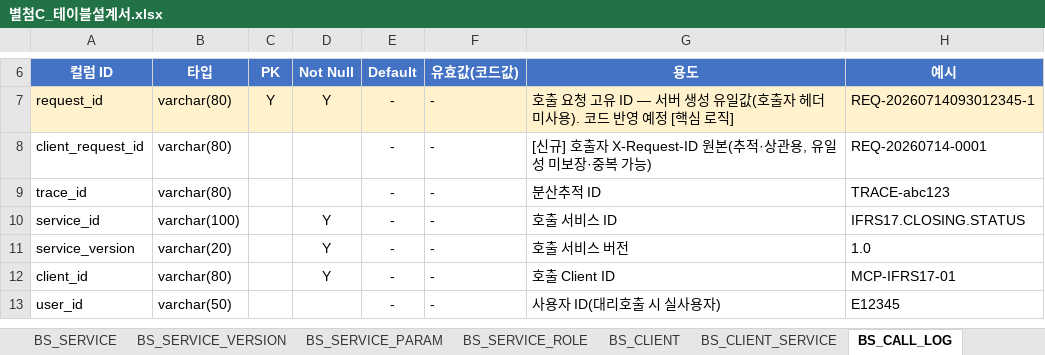
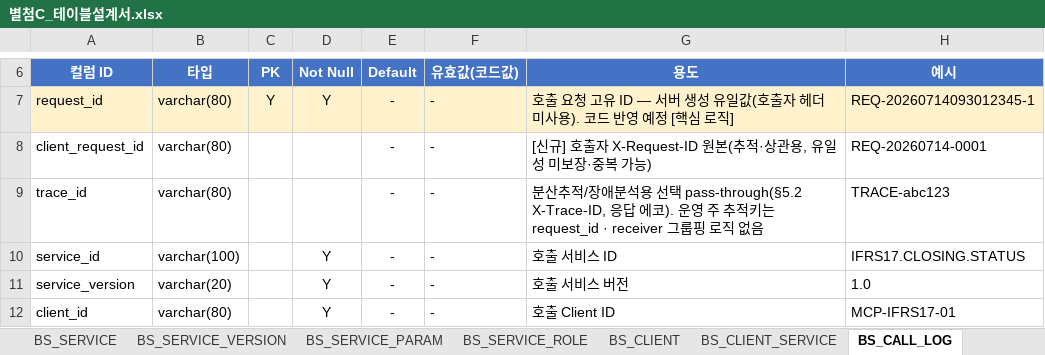
Before and after one commit to jeffrey9571/Claude_Test, an Excel workbook: docs/별첨C_테이블설계서.xlsx, sheet BS_CALL_LOG, drawn as a sheet; only a part is shown, gaps mark what is left out; the shorter side is filled out with more unchanged rows; values as stored, in another font and other column widths than the file's, no borders; the diff names each change by its address in the sheet, - before the commit and + after, or states it on an @@ line.

```diff
--- a/docs/별첨C_테이블설계서.xlsx (sheet BS_CALL_LOG)
+++ b/docs/별첨C_테이블설계서.xlsx (sheet BS_CALL_LOG)
-G9 (용도): 분산추적 ID
+G9 (용도): 분산추적/장애분석용 선택 pass-through(§5.2 X-Trace-ID, 응답 에코). 운영 주 추적키는 request_id · receiver 그룹핑 로직 없음
```
Also changed, not shown: 1 other file.
